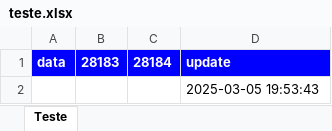
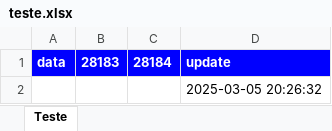
Before and after one commit to jasimioni/alb-datasets, an Excel workbook: bacen/lake/teste.xlsx, sheet Teste, drawn as a sheet; values as stored, in another font and other column widths than the file's, no borders; the diff names each change by its address in the sheet, - before the commit and + after, or states it on an @@ line.

```diff
--- a/bacen/lake/teste.xlsx (sheet Teste)
+++ b/bacen/lake/teste.xlsx (sheet Teste)
-D2: 2025-03-05 19:53:43
+D2: 2025-03-05 20:26:32
```
Also changed, not shown: 2 other files.
